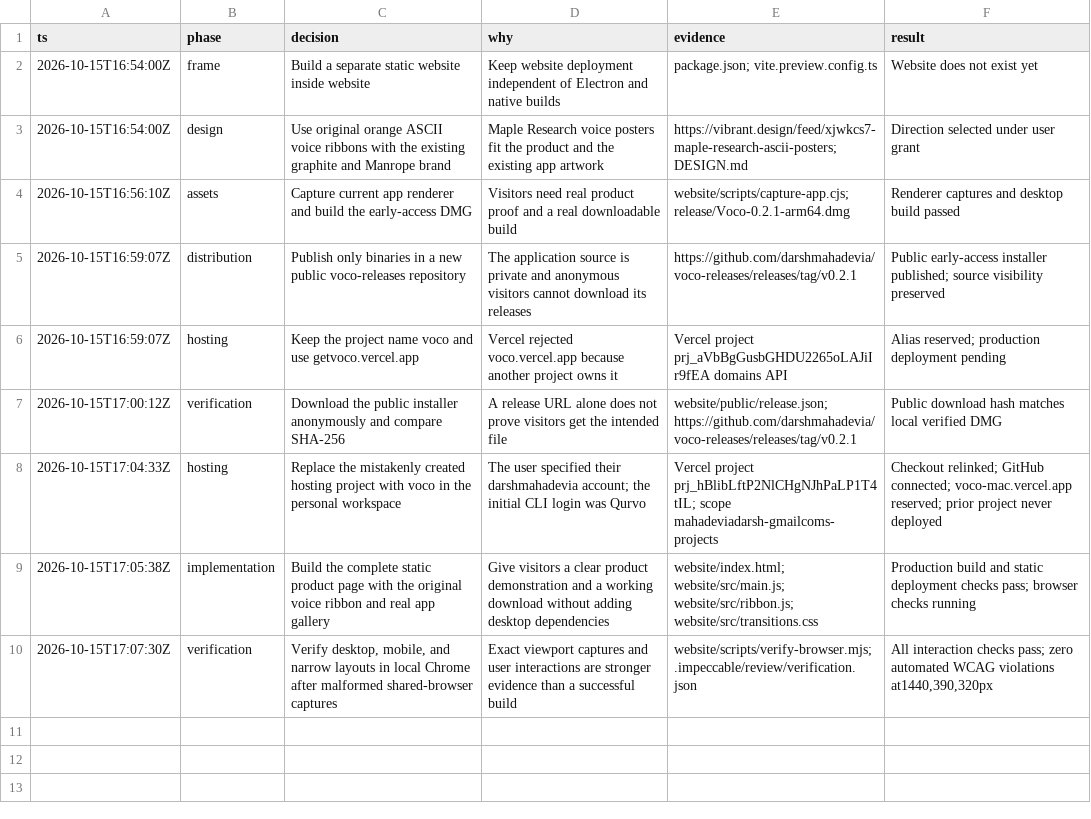
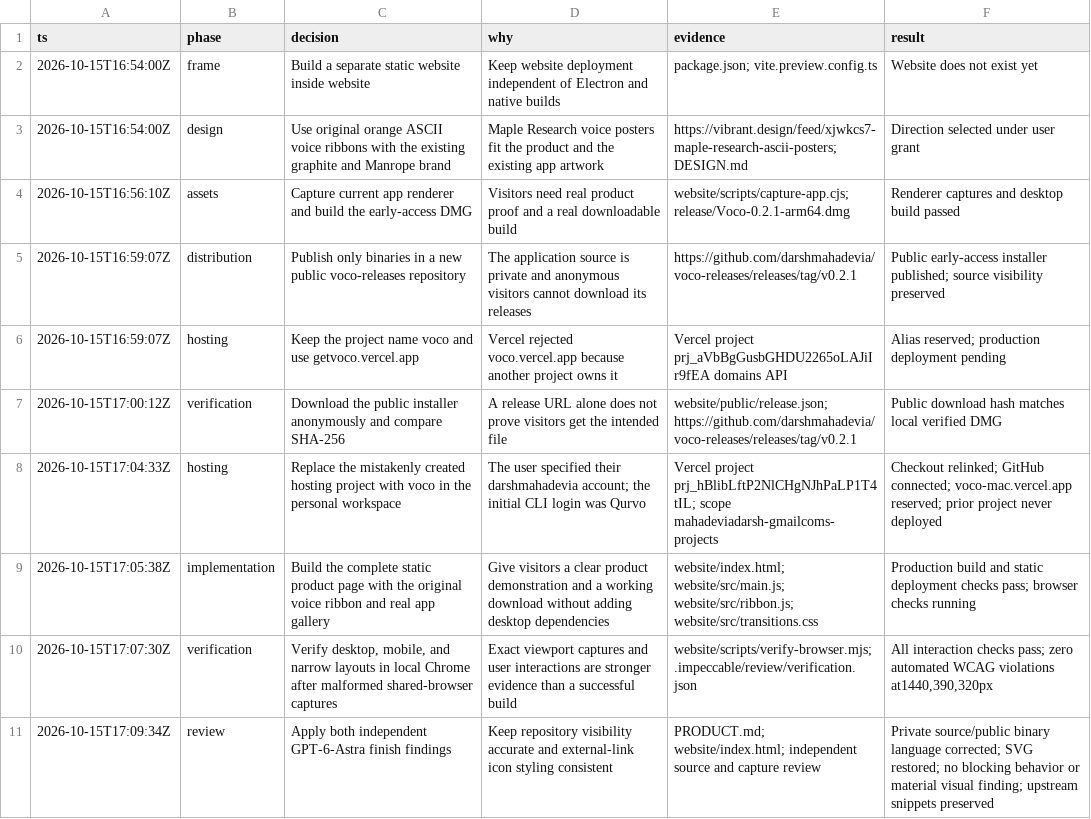
Before and after one commit to darshmahadevia/Voco, a TSV file: docs/website/decisions.tsv, drawn as a sheet; the diff names each change by its address in the sheet, - before the commit and + after, or states it on an @@ line.

Commit message:
Resolve independent website finish review findings

```diff
--- a/docs/website/decisions.tsv
+++ b/docs/website/decisions.tsv
+row 11: 2026-10-15T17:09:34Z | review | Apply both independent GPT-6-Astra finish findings | Keep repository visibility accurate and external-link icon styling consistent | PRODUCT.md; website/index.html; independent source and capture review | Private source/public binary language corrected; SVG restored; no blocking behavior or material visual finding; upstream snippets preserved
```
Also changed, not shown: 4 other files.
